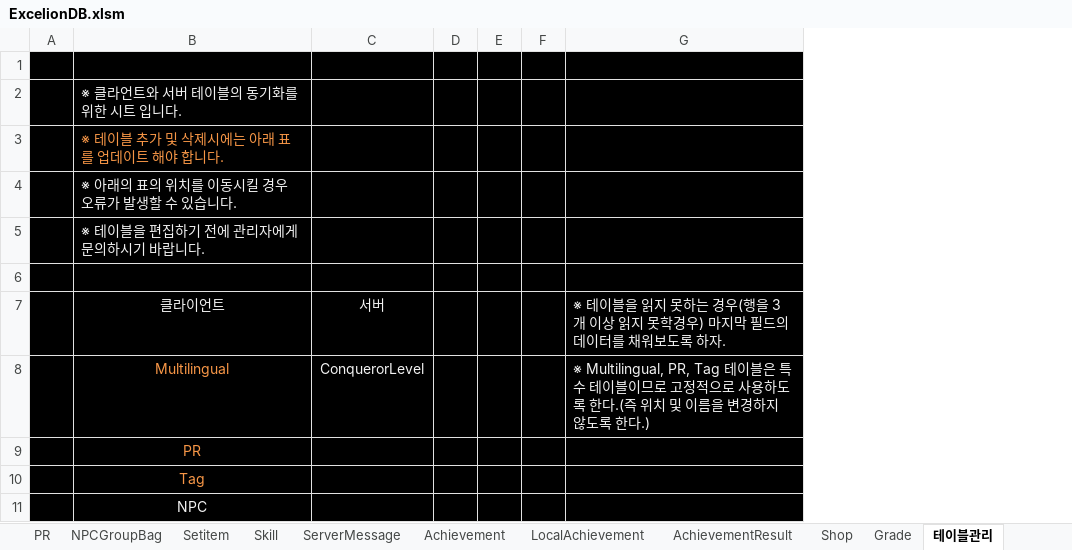
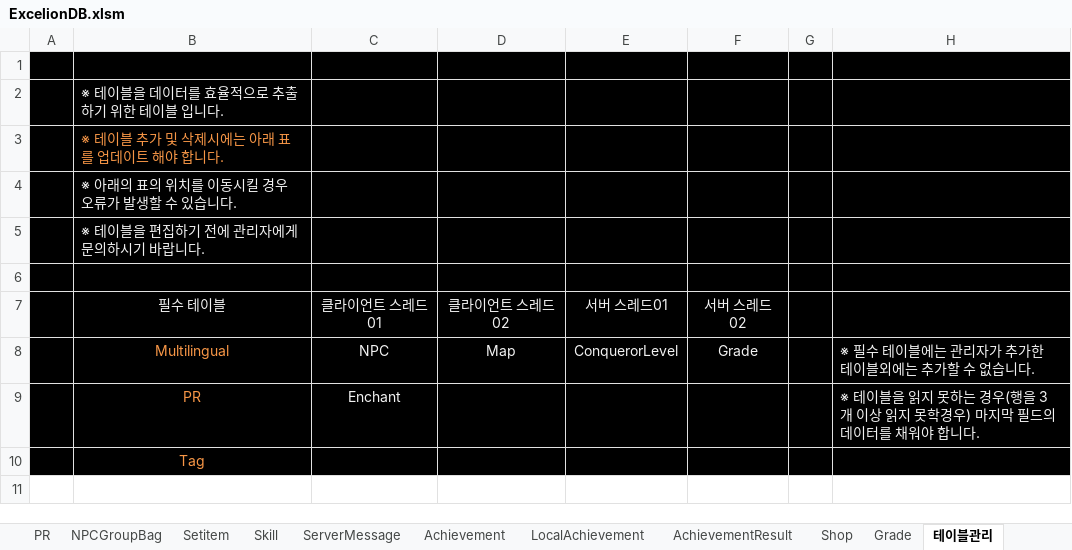
Before and after one commit to rcasio/MarkTwo, an Excel workbook: MarkTwo/bin/Debug/ExcelionDB.xlsm, sheet 테이블관리, drawn as a sheet; values as stored, in another font and other column widths than the file's, no borders; removed rows and columns are numbered as before the commit, all else as after; the diff names each change by its address in the sheet, - before the commit and + after, or states it on an @@ line.

```diff
--- a/MarkTwo/bin/Debug/ExcelionDB.xlsm (sheet 테이블관리)
+++ b/MarkTwo/bin/Debug/ExcelionDB.xlsm (sheet 테이블관리)
+column C, rows 8-9: NPC | Enchant
+column D, row 8: Map
-column D, empty
-column E, empty
+column F, row 8: Grade
-column G, row 8: ※ Multilingual, PR, Tag 테이블은 특수 테이블이므로 고정적으로 사용하도록 한다.(즉 위치 및 이름을 변경하지 않도록 한다.)
+column H, rows 8-9: ※ 필수 테이블에는 관리자가 추가한 테이블외에는 추가할 수 없습니다. | ※ 테이블을 읽지 못하는 경우(행을 3개 이상 읽지 못학경우) 마지막 필드의 데이터를 채워야 합니다.
-B2: ※ 클라언트와 서버 테이블의 동기화를 위한 시트 입니다.
+B2: ※ 테이블을 데이터를 효율적으로 추출하기 위한 테이블 입니다.
-row 7:  | 클라이언트 | 서버 |  |  |  | ※ 테이블을 읽지 못하는 경우(행을 3개 이상 읽지 못학경우) 마지막 필드의 데이터를 채워보도록 하자.
+row 7:  | 필수 테이블 | 클라이언트 스레드01 | 클라이언트 스레드02 | 서버 스레드01 | 서버 스레드02
-row 11:  | NPC
```
Also changed, not shown: sheet Map, charts or pictures, 15 other files.
